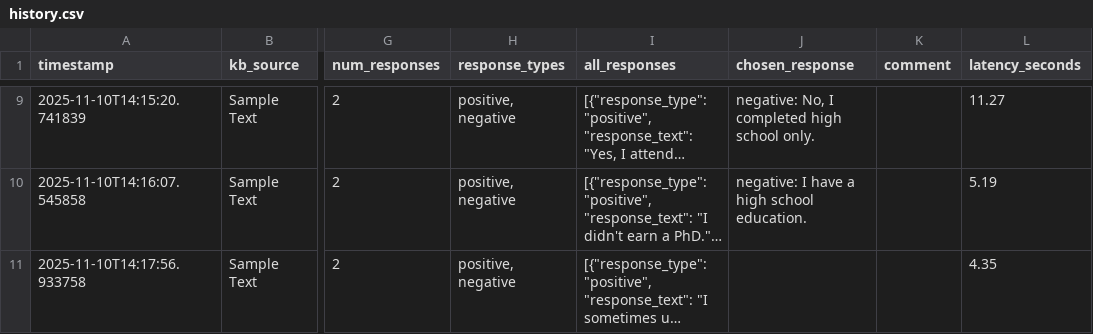
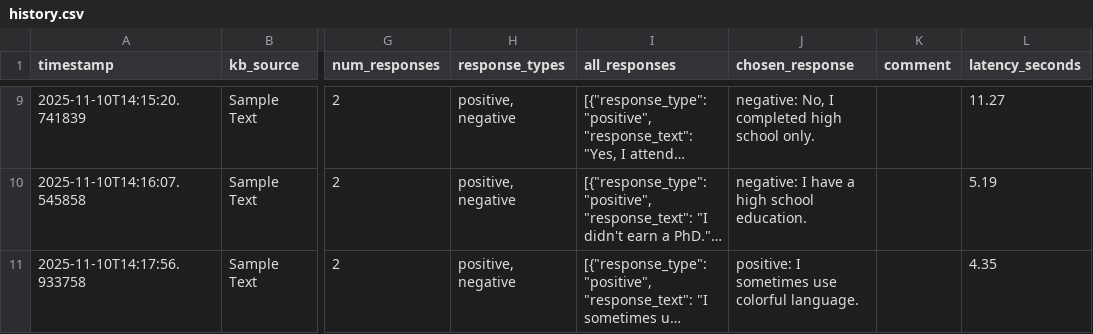
Before and after one commit to cds-cadl/Conversational-Bot, a CSV file: KB/Jenna/history.csv, drawn as a sheet; only a part is shown, gaps mark what is left out; long unchanged cells end in …; the diff names each change by its address in the sheet, - before the commit and + after, or states it on an @@ line.

Commit message:
Update Jenna/history.csv at 2025-11-10T14:35:48.744183

```diff
--- a/KB/Jenna/history.csv
+++ b/KB/Jenna/history.csv
-J11 (chosen_response): (empty)
+J11 (chosen_response): positive: I sometimes use colorful language.
```
